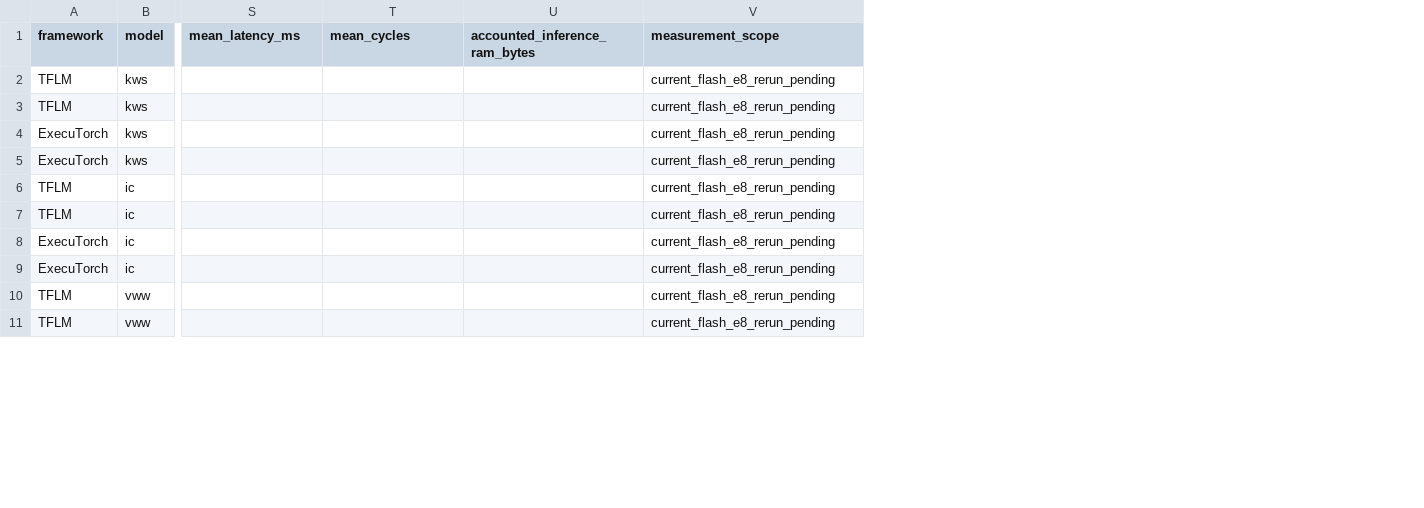
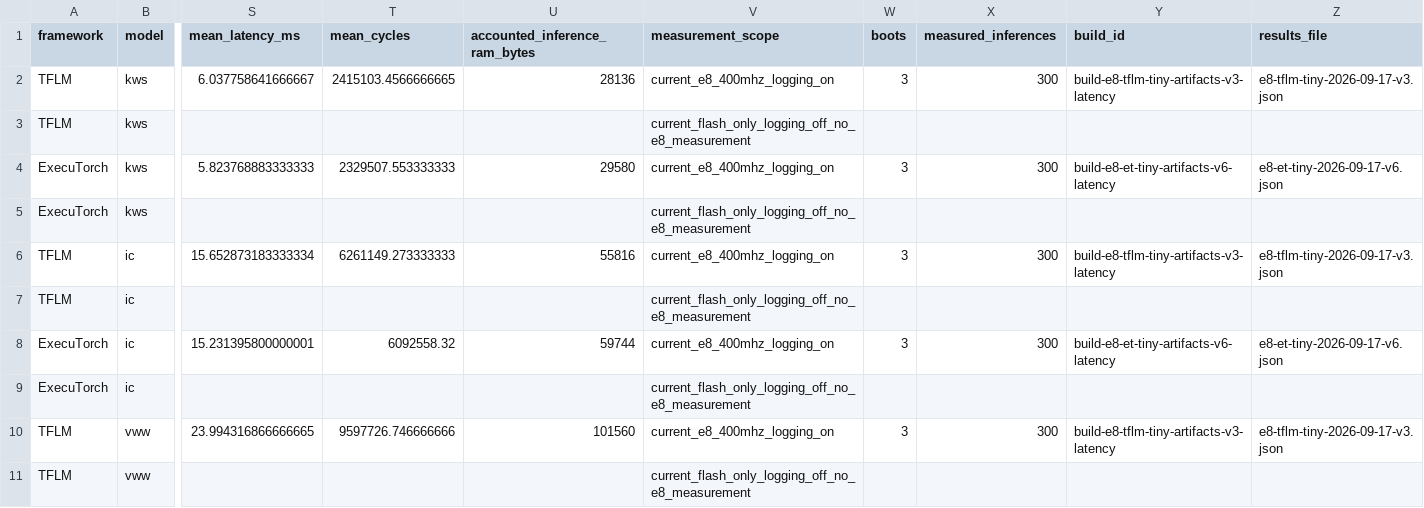
Before and after one commit to rascani/alif_ml-embedded-evaluation-kit, a CSV file: docs/results/e8-tiny-profile-comparison-2026-09-17-v6.csv, drawn as a sheet; only a part is shown, gaps mark what is left out; the diff covers the shown part only; the diff names each change by its address in the sheet, - before the commit and + after, or states it on an @@ line.

Commit message:
Record E8 measurements for trained ExecuTorch v6 and TFLM INT8 v3
Validate returned manifests and reparse the final complete passes: 24 boots, 2400 measured inferences, and 12 ExecuTorch saved-output checks. Preserve per-boot cycle samples and archive/log provenance, including excluded earlier TFLM captures.

Update the current and shareable comparisons with latency, cycles, accounted inference RAM, and separate silent/logged flash costs. Record RAM components, first-call effects and historical deltas while leaving silent-build latency and RAM unmeasured.

Signed-off-by: RJ Ascani <rja@meta.com>

```diff
--- a/docs/results/e8-tiny-profile-comparison-2026-09-17-v6.csv
+++ b/docs/results/e8-tiny-profile-comparison-2026-09-17-v6.csv
+column W (boots), rows 2-10: 3 |  | 3 |  | 3 |  | 3 |  | 3
+column X (measured_inferences), rows 2-10: 300 |  | 300 |  | 300 |  | 300 |  | 300
+column Y (build_id), rows 2-10: build-e8-tflm-tiny-artifacts-v3-latency |  | build-e8-et-tiny-artifacts-v6-latency |  | build-e8-tflm-tiny-artifacts-v3-latency |  | build-e8-et-tiny-artifacts-v6-latency |  | build-e8-tflm-tiny-artifacts-v3-latency
+column Z (results_file), rows 2-10: e8-tflm-tiny-2026-09-17-v3.json |  | e8-et-tiny-2026-09-17-v6.json |  | e8-tflm-tiny-2026-09-17-v3.json |  | e8-et-tiny-2026-09-17-v6.json |  | e8-tflm-tiny-2026-09-17-v3.json
-S2 (mean_latency_ms): (empty)
+S2 (mean_latency_ms): 6.037758641666667
-T2 (mean_cycles): (empty)
+T2 (mean_cycles): 2415103.4566666665
-U2 (accounted_inference_ram_bytes): (empty)
+U2 (accounted_inference_ram_bytes): 28136
-V2 (measurement_scope): current_flash_e8_rerun_pending
+V2 (measurement_scope): current_e8_400mhz_logging_on
-V3 (measurement_scope): current_flash_e8_rerun_pending
+V3 (measurement_scope): current_flash_only_logging_off_no_e8_measurement
-S4 (mean_latency_ms): (empty)
+S4 (mean_latency_ms): 5.823768883333333
-T4 (mean_cycles): (empty)
+T4 (mean_cycles): 2329507.553333333
-U4 (accounted_inference_ram_bytes): (empty)
+U4 (accounted_inference_ram_bytes): 29580
-V4 (measurement_scope): current_flash_e8_rerun_pending
+V4 (measurement_scope): current_e8_400mhz_logging_on
-V5 (measurement_scope): current_flash_e8_rerun_pending
+V5 (measurement_scope): current_flash_only_logging_off_no_e8_measurement
-S6 (mean_latency_ms): (empty)
+S6 (mean_latency_ms): 15.652873183333334
-T6 (mean_cycles): (empty)
+T6 (mean_cycles): 6261149.273333333
-U6 (accounted_inference_ram_bytes): (empty)
+U6 (accounted_inference_ram_bytes): 55816
-V6 (measurement_scope): current_flash_e8_rerun_pending
+V6 (measurement_scope): current_e8_400mhz_logging_on
-V7 (measurement_scope): current_flash_e8_rerun_pending
+V7 (measurement_scope): current_flash_only_logging_off_no_e8_measurement
-S8 (mean_latency_ms): (empty)
+S8 (mean_latency_ms): 15.231395800000001
-T8 (mean_cycles): (empty)
+T8 (mean_cycles): 6092558.32
-U8 (accounted_inference_ram_bytes): (empty)
+U8 (accounted_inference_ram_bytes): 59744
-V8 (measurement_scope): current_flash_e8_rerun_pending
+V8 (measurement_scope): current_e8_400mhz_logging_on
-V9 (measurement_scope): current_flash_e8_rerun_pending
+V9 (measurement_scope): current_flash_only_logging_off_no_e8_measurement
-S10 (mean_latency_ms): (empty)
+S10 (mean_latency_ms): 23.994316866666665
-T10 (mean_cycles): (empty)
+T10 (mean_cycles): 9597726.746666666
-U10 (accounted_inference_ram_bytes): (empty)
+U10 (accounted_inference_ram_bytes): 101560
-V10 (measurement_scope): current_flash_e8_rerun_pending
+V10 (measurement_scope): current_e8_400mhz_logging_on
-V11 (measurement_scope): current_flash_e8_rerun_pending
+V11 (measurement_scope): current_flash_only_logging_off_no_e8_measurement
```
Also changed, not shown: 15 edited cells elsewhere in this file, 15 other files.
